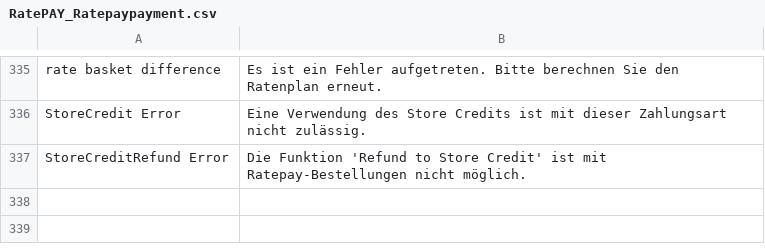
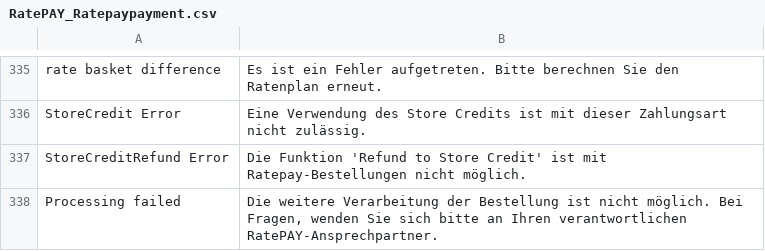
Before and after one commit to ratepay/magento1.7-module, a CSV file: app/locale/de_DE/RatePAY_Ratepaypayment.csv, drawn as a sheet; only a part is shown, gaps mark what is left out.

```diff
--- a/app/locale/de_DE/RatePAY_Ratepaypayment.csv
+++ b/app/locale/de_DE/RatePAY_Ratepaypayment.csv
@@ -337 +337,2 @@
 "StoreCreditRefund Error", "Die Funktion 'Refund to Store Credit' ist mit Ratepay-Bestellungen nicht möglich."
+"Processing failed", "Die weitere Verarbeitung der Bestellung ist nicht möglich. Bei Fragen, wenden Sie sich bitte an Ihren verantwortlichen RatePAY-Ansprechpartner."
```
Also changed, not shown: 4 other files.
